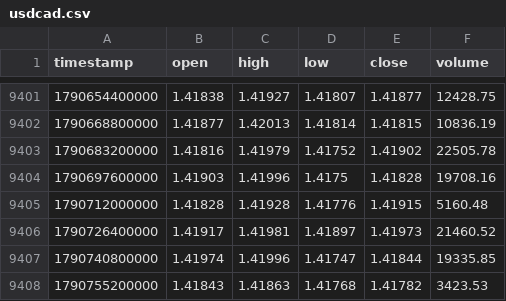
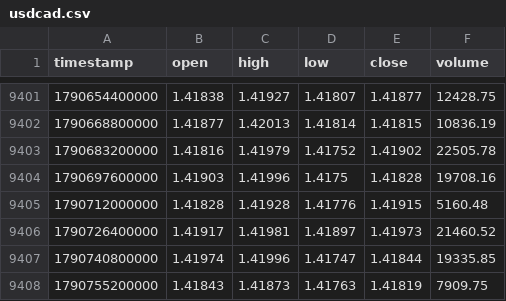
Before and after one commit to rikuudon24-beep/chair-scale, a CSV file: data/market/h4/usdcad.csv, drawn as a sheet; only a part is shown, gaps mark what is left out.

```diff
--- a/data/market/h4/usdcad.csv
+++ b/data/market/h4/usdcad.csv
@@ -9407,2 +9407,2 @@ timestamp,open,high,low,close,volume
 1790740800000,1.41974,1.41996,1.41747,1.41844,19335.85
-1790755200000,1.41843,1.41863,1.41768,1.41782,3423.53
+1790755200000,1.41843,1.41873,1.41763,1.41819,7909.75
```
Also changed, not shown: data/market/h4/audusd.csv, data/market/h4/eurusd.csv, 4 other files.
